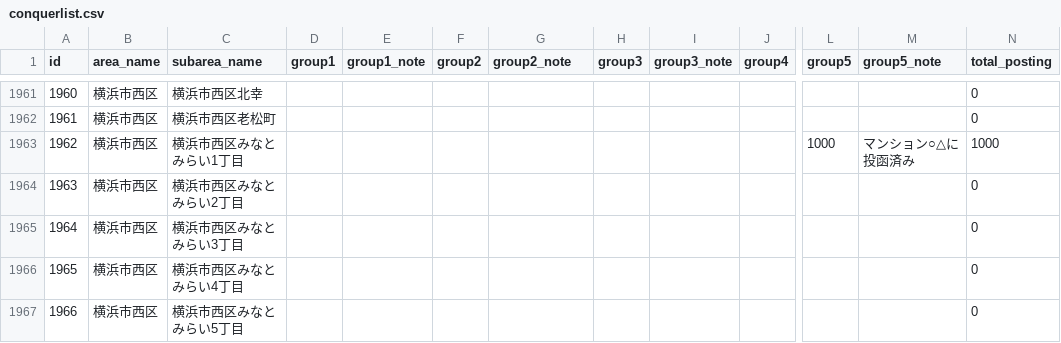
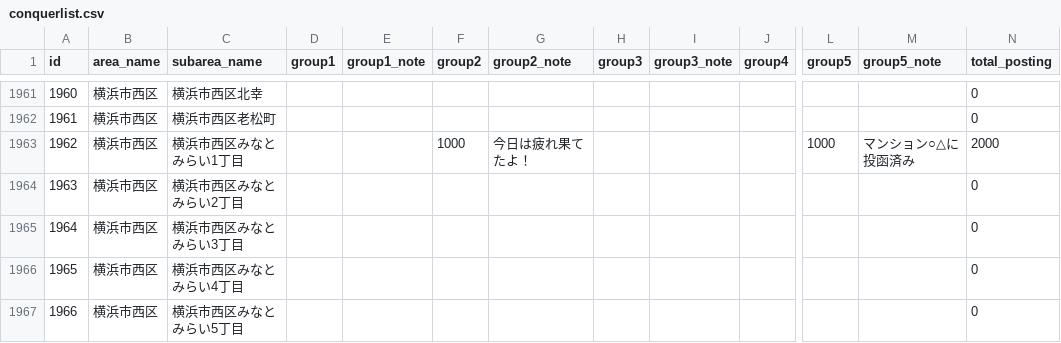
Before and after one commit to kokuminmin/poster-map-kagoshima, a CSV file: public/data/conquerlist.csv, drawn as a sheet; only a part is shown, gaps mark what is left out; the diff names each change by its address in the sheet, - before the commit and + after, or states it on an @@ line.

Commit message:
Posting Data Update

```diff
--- a/public/data/conquerlist.csv
+++ b/public/data/conquerlist.csv
-F1963 (group2): (empty)
+F1963 (group2): 1000
-G1963 (group2_note): (empty)
+G1963 (group2_note): 今日は疲れ果てたよ！
-N1963 (total_posting): 1000
+N1963 (total_posting): 2000
```
Also changed, not shown: 3 other files.
